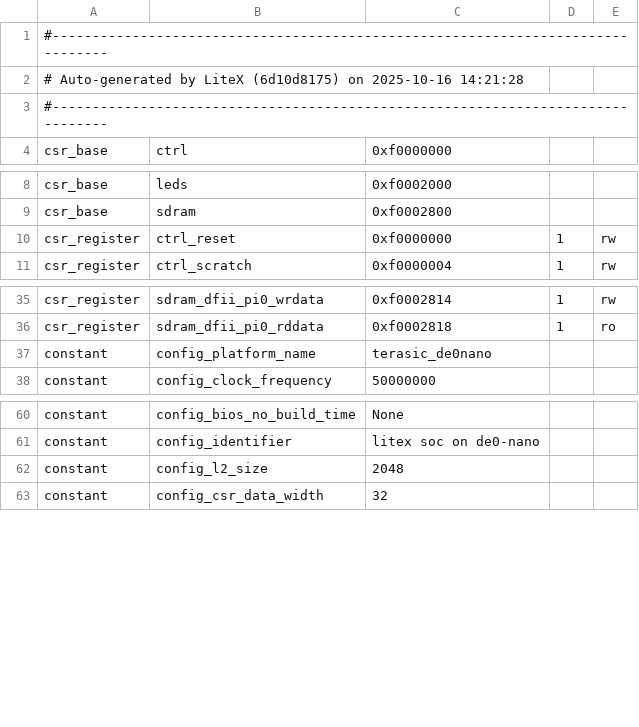
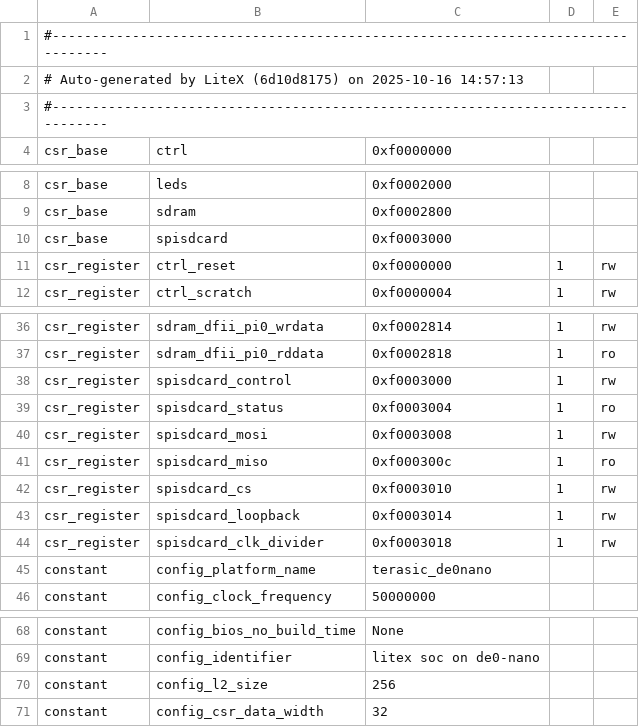
Before and after one commit to ig-na-cio/tesis_lic_implementacion, a CSV file: rtl/csr.csv, drawn as a sheet; only a part is shown, gaps mark what is left out.

Commit message:
spisdcard added to project

```diff
--- a/rtl/csr.csv
+++ b/rtl/csr.csv
@@ -1,3 +1,3 @@
 #--------------------------------------------------------------------------------
-# Auto-generated by LiteX (6d10d8175) on 2025-10-16 14:21:28
+# Auto-generated by LiteX (6d10d8175) on 2025-10-16 14:57:13
 #--------------------------------------------------------------------------------
@@ -9,2 +9,3 @@ csr_base,leds,0xf0002000,,
 csr_base,sdram,0xf0002800,,
+csr_base,spisdcard,0xf0003000,,
 csr_register,ctrl_reset,0xf0000000,1,rw
@@ -36,2 +37,9 @@ csr_register,sdram_dfii_pi0_wrdata,0xf0002814,1,rw
 csr_register,sdram_dfii_pi0_rddata,0xf0002818,1,ro
+csr_register,spisdcard_control,0xf0003000,1,rw
+csr_register,spisdcard_status,0xf0003004,1,ro
+csr_register,spisdcard_mosi,0xf0003008,1,rw
+csr_register,spisdcard_miso,0xf000300c,1,ro
+csr_register,spisdcard_cs,0xf0003010,1,rw
+csr_register,spisdcard_loopback,0xf0003014,1,rw
+csr_register,spisdcard_clk_divider,0xf0003018,1,rw
 constant,config_platform_name,terasic_de0nano,,
@@ -61,3 +69,3 @@ constant,config_bios_no_build_time,None,,
 constant,config_identifier,litex soc on de0-nano,,
-constant,config_l2_size,2048,,
+constant,config_l2_size,256,,
 constant,config_csr_data_width,32,,
```
Also changed, not shown: 12 other files.
